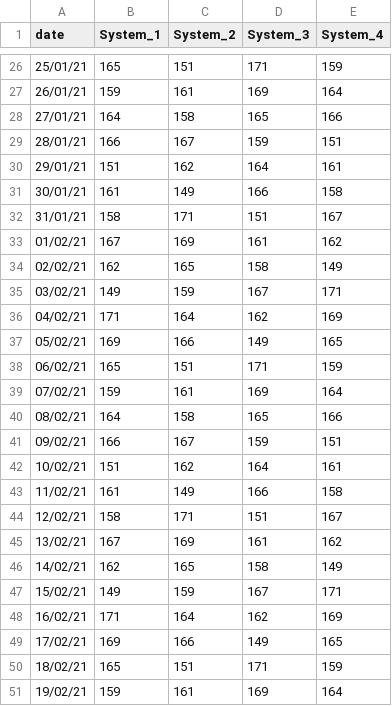
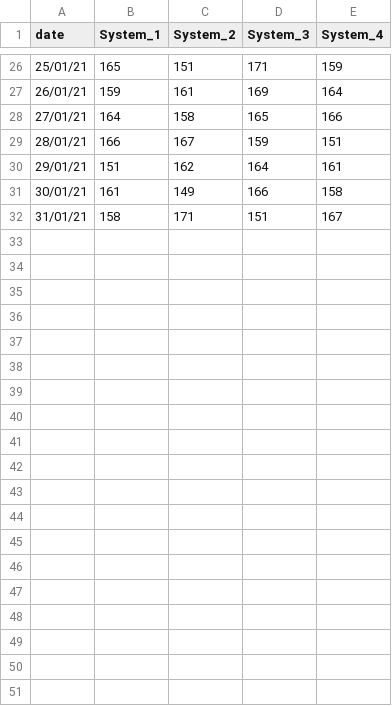
Before and after one commit to Sola1910/Cable, a CSV file: data.csv, drawn as a sheet; only a part is shown, gaps mark what is left out; the diff covers the shown part only; the diff names each change by its address in the sheet, - before the commit and + after, or states it on an @@ line.

Commit message:
Add files via upload

```diff
--- a/data.csv
+++ b/data.csv
-row 33: 01/02/21 | 167 | 169 | 161 | 162
-row 34: 02/02/21 | 162 | 165 | 158 | 149
-row 35: 03/02/21 | 149 | 159 | 167 | 171
-row 36: 04/02/21 | 171 | 164 | 162 | 169
-row 37: 05/02/21 | 169 | 166 | 149 | 165
-row 38: 06/02/21 | 165 | 151 | 171 | 159
-row 39: 07/02/21 | 159 | 161 | 169 | 164
-row 40: 08/02/21 | 164 | 158 | 165 | 166
-row 41: 09/02/21 | 166 | 167 | 159 | 151
-row 42: 10/02/21 | 151 | 162 | 164 | 161
-row 43: 11/02/21 | 161 | 149 | 166 | 158
-row 44: 12/02/21 | 158 | 171 | 151 | 167
-row 45: 13/02/21 | 167 | 169 | 161 | 162
-row 46: 14/02/21 | 162 | 165 | 158 | 149
-row 47: 15/02/21 | 149 | 159 | 167 | 171
-row 48: 16/02/21 | 171 | 164 | 162 | 169
-row 49: 17/02/21 | 169 | 166 | 149 | 165
-row 50: 18/02/21 | 165 | 151 | 171 | 159
-row 51: 19/02/21 | 159 | 161 | 169 | 164
```
Also changed, not shown: 13 removed rows elsewhere in this file.
